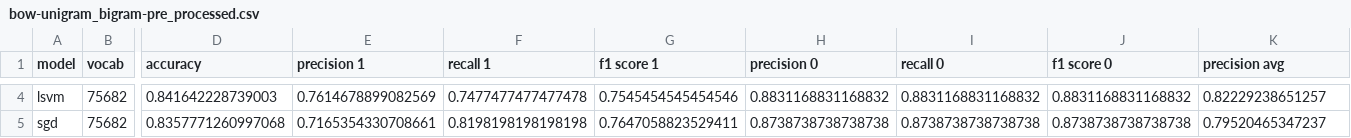
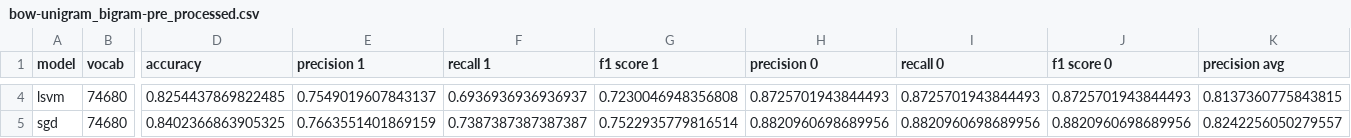
Before and after one commit to cabrau/FakeWhatsApp.Br, a CSV file: results/2020/partial/ml/bow-unigram_bigram-pre_processed.csv, drawn as a sheet; only a part is shown, gaps mark what is left out; the diff covers the shown part only; the diff names each change by its address in the sheet, - before the commit and + after, or states it on an @@ line.

```diff
--- a/results/2020/partial/ml/bow-unigram_bigram-pre_processed.csv
+++ b/results/2020/partial/ml/bow-unigram_bigram-pre_processed.csv
-B4:B5 (vocab): 75682
+B4:B5 (vocab): 74680
-D4 (accuracy): 0.841642228739003
+D4 (accuracy): 0.8254437869822485
-E4 (precision 1): 0.7614678899082569
+E4 (precision 1): 0.7549019607843137
-F4 (recall 1): 0.7477477477477478
+F4 (recall 1): 0.6936936936936937
-G4 (f1 score 1): 0.7545454545454546
+G4 (f1 score 1): 0.7230046948356808
-H4 (precision 0): 0.8831168831168832
+H4 (precision 0): 0.8725701943844493
-I4 (recall 0): 0.8831168831168832
+I4 (recall 0): 0.8725701943844493
-J4 (f1 score 0): 0.8831168831168832
+J4 (f1 score 0): 0.8725701943844493
-K4 (precision avg): 0.82229238651257
+K4 (precision avg): 0.8137360775843815
-D5 (accuracy): 0.8357771260997068
+D5 (accuracy): 0.8402366863905325
-E5 (precision 1): 0.7165354330708661
+E5 (precision 1): 0.7663551401869159
-F5 (recall 1): 0.8198198198198198
+F5 (recall 1): 0.7387387387387387
-G5 (f1 score 1): 0.7647058823529411
+G5 (f1 score 1): 0.7522935779816514
-H5 (precision 0): 0.8738738738738738
+H5 (precision 0): 0.8820960698689956
-I5 (recall 0): 0.8738738738738738
+I5 (recall 0): 0.8820960698689956
-J5 (f1 score 0): 0.8738738738738738
+J5 (f1 score 0): 0.8820960698689956
-K5 (precision avg): 0.79520465347237
+K5 (precision avg): 0.8242256050279557
```
Also changed, not shown: 96 edited cells elsewhere in this file, results/2020/partial/ml/bow-unigram_bigram.csv, results/2020/partial/ml/tfidf-unigram_bigram-pre_processed.csv, 23 other files.
